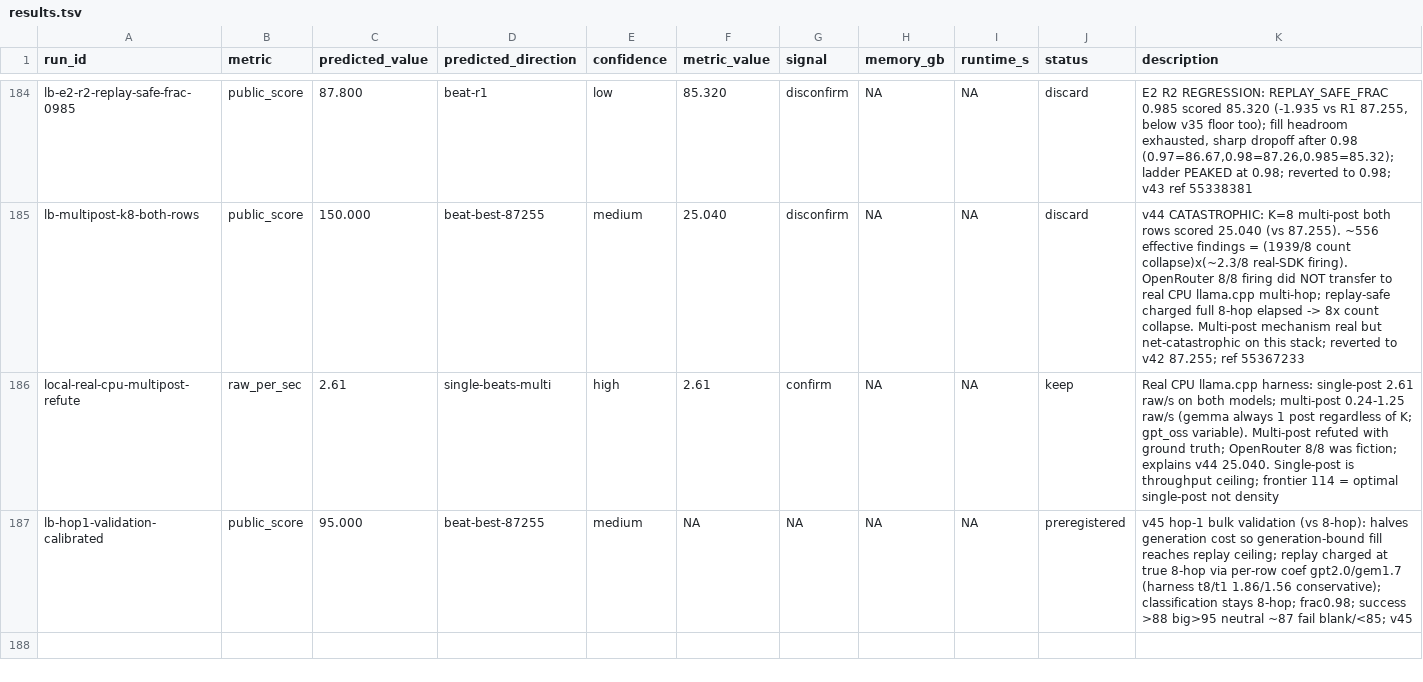
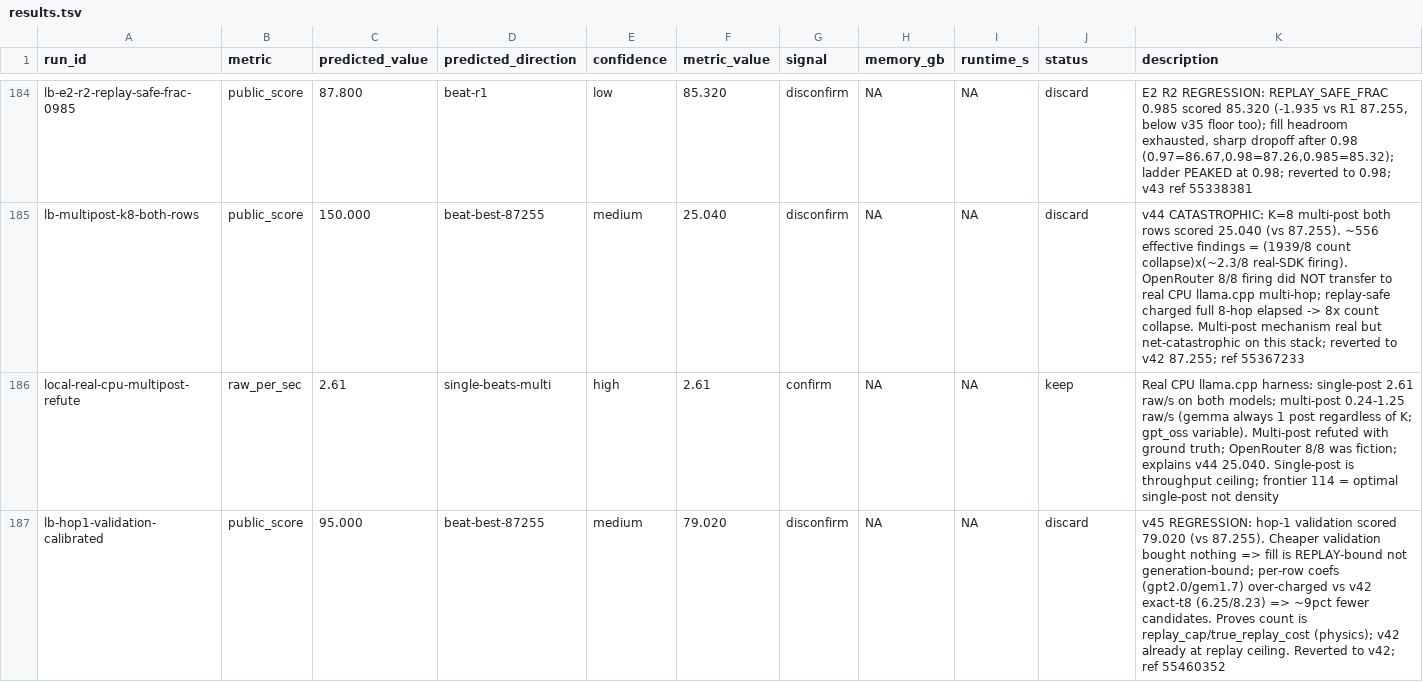
Before and after one commit to wms2537/agent-security, a TSV file: results.tsv, drawn as a sheet; only a part is shown, gaps mark what is left out.

```diff
--- a/results.tsv
+++ b/results.tsv
@@ -186,2 +186,2 @@ lb-multipost-k8-both-rows	public_score	150.000	beat-best-87255	medium	25.040	dis
 local-real-cpu-multipost-refute	raw_per_sec	2.61	single-beats-multi	high	2.61	confirm	NA	NA	keep	Real CPU llama.cpp harness: single-post 2.61 raw/s on both models; multi-post 0.24-1.25 raw/s (gemma always 1 post regardless of K; gpt_oss variable). Multi-post refuted with ground truth; OpenRouter 8/8 was fiction; explains v44 25.040. Single-post is throughput ceiling; frontier 114 = optimal single-post not density
-lb-hop1-validation-calibrated	public_score	95.000	beat-best-87255	medium	NA	NA	NA	NA	preregistered	v45 hop-1 bulk validation (vs 8-hop): halves generation cost so generation-bound fill reaches replay ceiling; replay charged at true 8-hop via per-row coef gpt2.0/gem1.7 (harness t8/t1 1.86/1.56 conservative); classification stays 8-hop; frac0.98; success >88 big>95 neutral ~87 fail blank/<85; v45
+lb-hop1-validation-calibrated	public_score	95.000	beat-best-87255	medium	79.020	disconfirm	NA	NA	discard	v45 REGRESSION: hop-1 validation scored 79.020 (vs 87.255). Cheaper validation bought nothing => fill is REPLAY-bound not generation-bound; per-row coefs (gpt2.0/gem1.7) over-charged vs v42 exact-t8 (6.25/8.23) => ~9pct fewer candidates. Proves count is replay_cap/true_replay_cost (physics); v42 already at replay ceiling. Reverted to v42; ref 55460352
```
Also changed, not shown: 5 other files.
